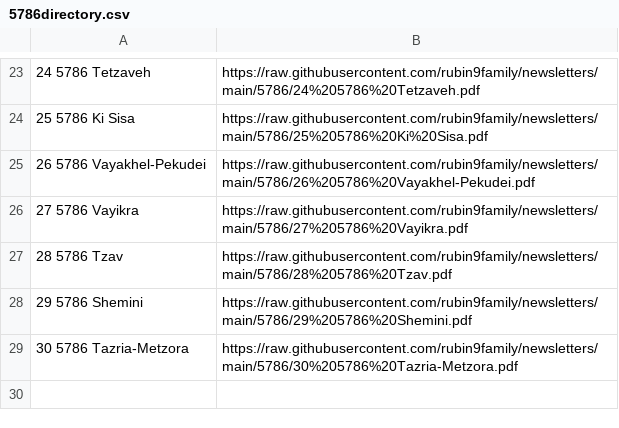
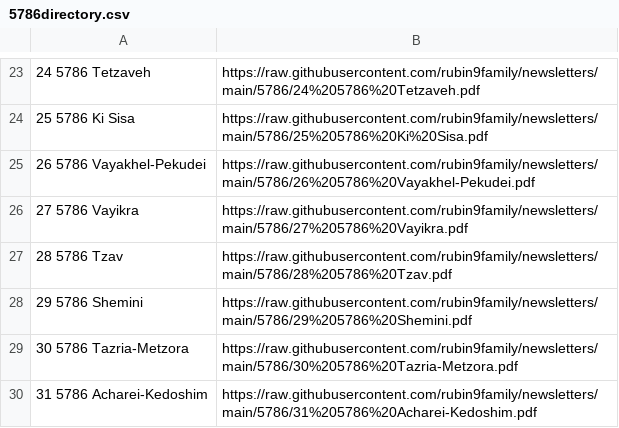
Before and after one commit to rubin9family/newsletters, a CSV file: 5786/5786directory.csv, drawn as a sheet; only a part is shown, gaps mark what is left out.

Commit message:
Add entry for Acharei-Kedoshim to directory

```diff
--- a/5786/5786directory.csv
+++ b/5786/5786directory.csv
@@ -29 +29,2 @@
 30 5786 Tazria-Metzora,https://raw.githubusercontent.com/rubin9family/newsletters/main/5786/30%205786%20Tazria-Metzora.pdf
+31 5786 Acharei-Kedoshim,https://raw.githubusercontent.com/rubin9family/newsletters/main/5786/31%205786%20Acharei-Kedoshim.pdf
```
